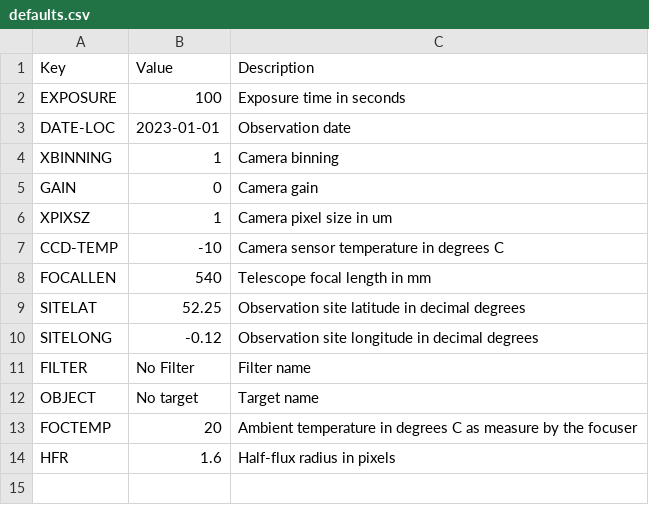
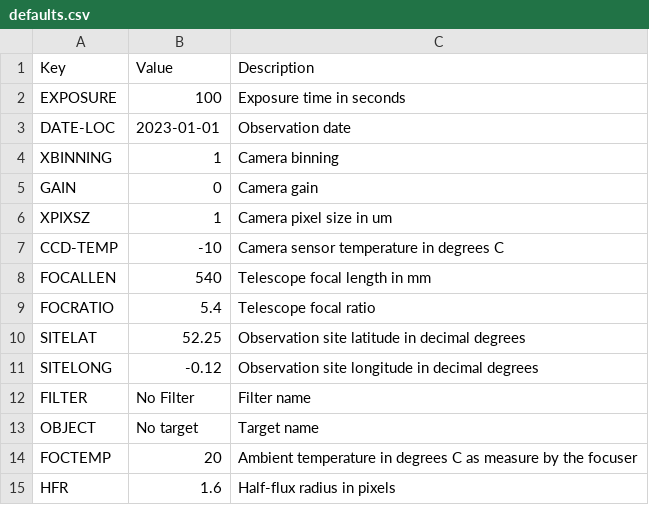
Before and after one commit to SteveGreaves/AstroBinUploader, a CSV file: defaults.csv, drawn as a sheet; the diff names each change by its address in the sheet, - before the commit and + after, or states it on an @@ line.

Commit message:
Updated to reflect v1.0.2

```diff
--- a/defaults.csv
+++ b/defaults.csv
+row 9: FOCRATIO | 5.4 | Telescope focal ratio
```
